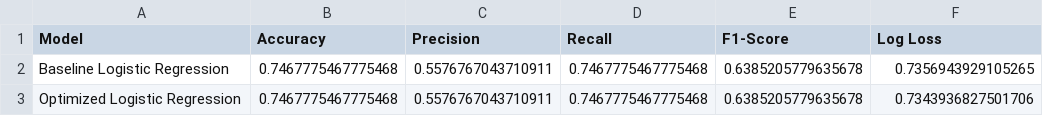
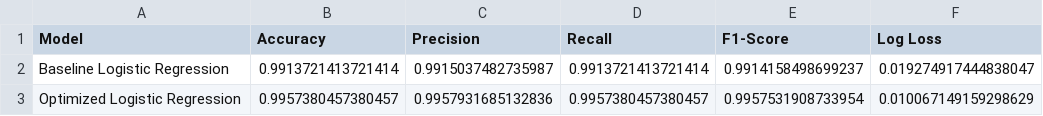
Before and after one commit to anosha2001/business-risk-analysis-model-comparisons, a CSV file: results/logistic_regression_comparison.csv, drawn as a sheet.

```diff
--- a/results/logistic_regression_comparison.csv
+++ b/results/logistic_regression_comparison.csv
@@ -1,3 +1,3 @@
 Model,Accuracy,Precision,Recall,F1-Score,Log Loss
-Baseline Logistic Regression,0.7467775467775468,0.5576767043710911,0.7467775467775468,0.6385205779635678,0.7356943929105265
-Optimized Logistic Regression,0.7467775467775468,0.5576767043710911,0.7467775467775468,0.6385205779635678,0.7343936827501706
+Baseline Logistic Regression,0.9913721413721414,0.9915037482735987,0.9913721413721414,0.9914158498699237,0.019274917444838047
+Optimized Logistic Regression,0.9957380457380457,0.9957931685132836,0.9957380457380457,0.9957531908733954,0.010067149159298629
```
Also changed, not shown: results/logistic_regression_feature_importance.csv, 21 other files.
